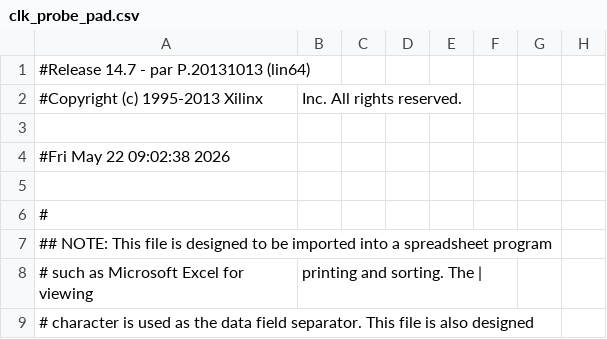
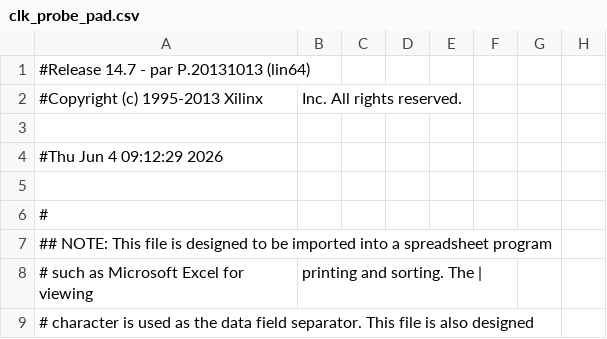
Before and after one commit to a0kuma/fpgapin1, a CSV file: clk_probe_pad.csv, drawn as a sheet; only a part is shown; the diff names each change by its address in the sheet, - before the commit and + after, or states it on an @@ line.

```diff
--- a/clk_probe_pad.csv
+++ b/clk_probe_pad.csv
-A4: #Fri May 22 09:02:38 2026
+A4: #Thu Jun 4 09:12:29 2026
```
Also changed, not shown: 40 other files.
